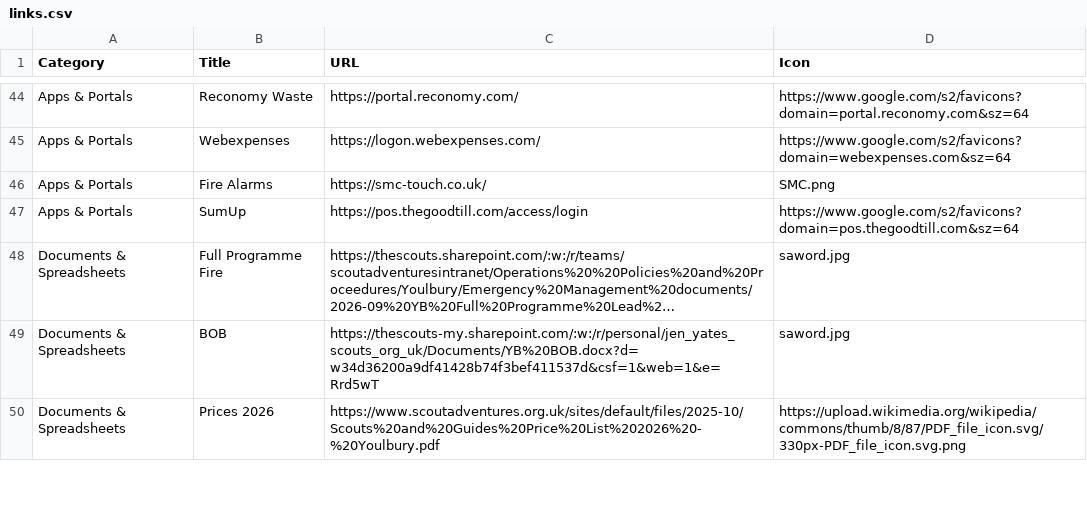
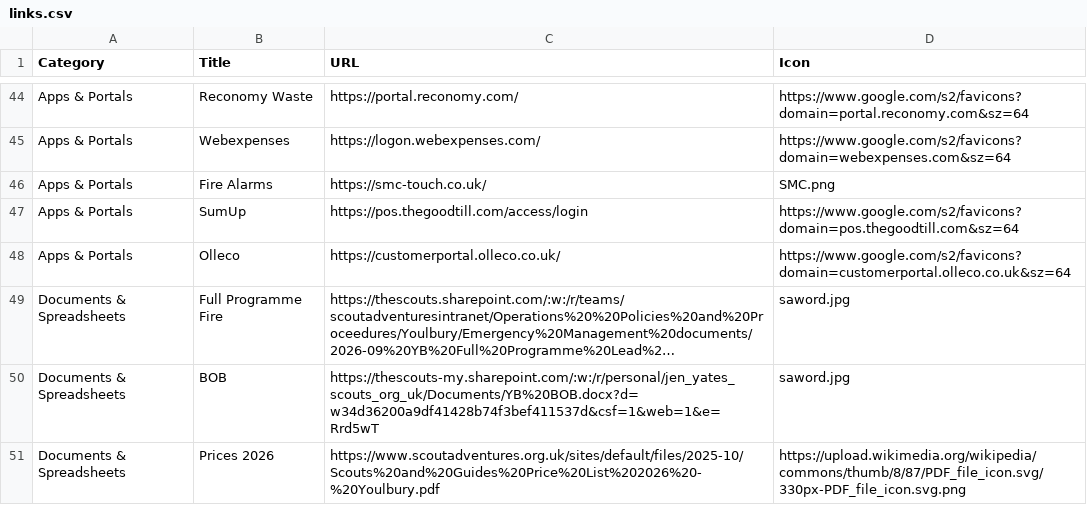
Before and after one commit to jennyy8s-youlbury/jen-homepage, a CSV file: links.csv, drawn as a sheet; only a part is shown, gaps mark what is left out; long unchanged cells end in …; the diff names each change by its address in the sheet, - before the commit and + after, or states it on an @@ line.

Commit message:
Update links.csv

```diff
--- a/links.csv
+++ b/links.csv
+row 48: Apps & Portals | Olleco | https://customerportal.olleco.co.uk/ | https://www.google.com/s2/favicons?domain=customerportal.olleco.co.uk&sz=64
```
